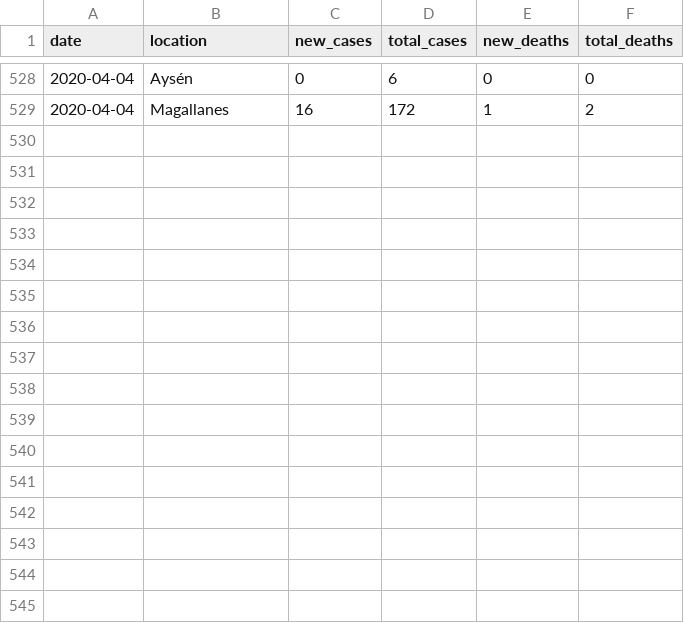
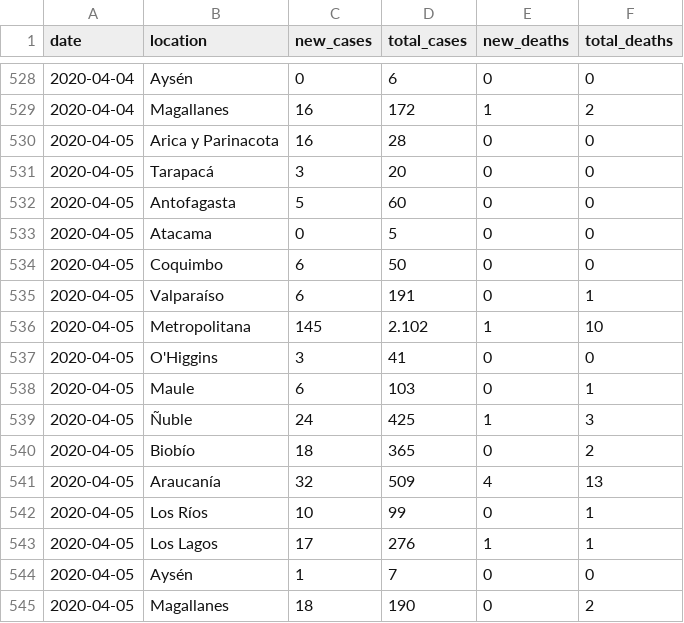
Before and after one commit to elaval/covid_chile_regional, a TSV file: coronavirus_data_chile_regions.tsv, drawn as a sheet; only a part is shown, gaps mark what is left out.

Commit message:
Update 20200405

```diff
--- a/coronavirus_data_chile_regions.tsv
+++ b/coronavirus_data_chile_regions.tsv
@@ -529 +529,17 @@
 2020-04-04	Magallanes	16	172	1	2
+2020-04-05	Arica y Parinacota	16	28	0	0
+2020-04-05	Tarapacá	3	20	0	0
+2020-04-05	Antofagasta	5	60	0	0
+2020-04-05	Atacama	0	5	0	0
+2020-04-05	Coquimbo	6	50	0	0
+2020-04-05	Valparaíso	6	191	0	1
+2020-04-05	Metropolitana	145	2.102	1	10
+2020-04-05	O'Higgins	3	41	0	0
+2020-04-05	Maule	6	103	0	1
+2020-04-05	Ñuble	24	425	1	3
+2020-04-05	Biobío	18	365	0	2
+2020-04-05	Araucanía	32	509	4	13
+2020-04-05	Los Ríos	10	99	0	1
+2020-04-05	Los Lagos	17	276	1	1
+2020-04-05	Aysén	1	7	0	0
+2020-04-05	Magallanes	18	190	0	2
```
